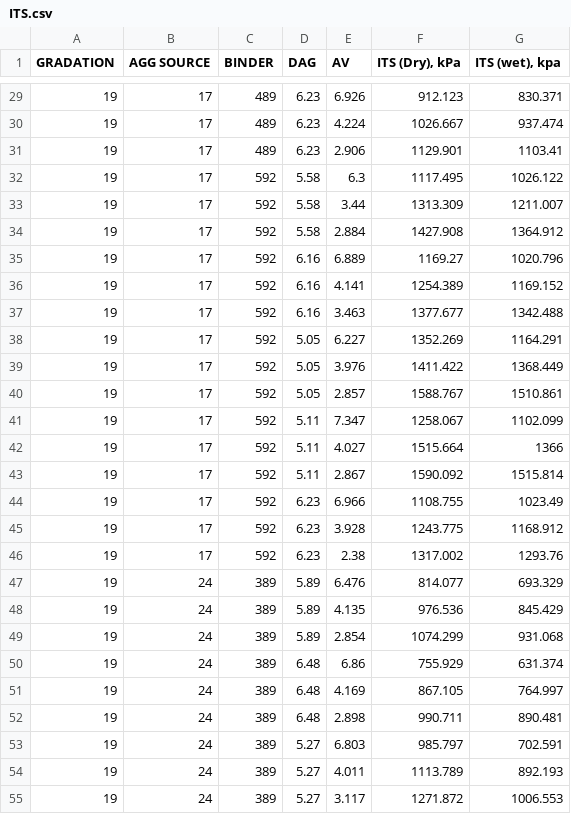
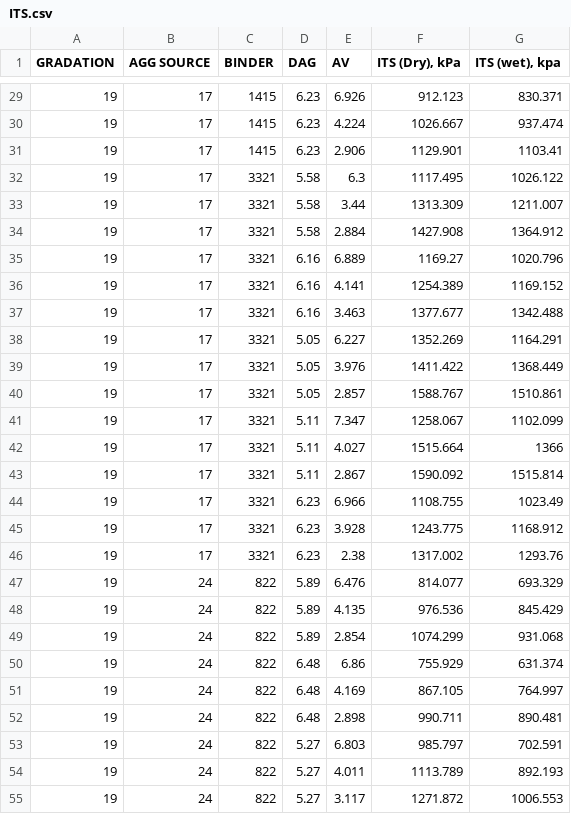
Before and after one commit to Vishur01/ITS, a CSV file: ITS.csv, drawn as a sheet; only a part is shown, gaps mark what is left out; the diff covers the shown part only.

```diff
--- a/ITS.csv
+++ b/ITS.csv
@@ -29,27 +29,27 @@
-19,17,489,6.23,6.926,912.123,830.371
-19,17,489,6.23,4.224,1026.667,937.474
-19,17,489,6.23,2.906,1129.901,1103.41
-19,17,592,5.58,6.3,1117.495,1026.122
-19,17,592,5.58,3.44,1313.309,1211.007
-19,17,592,5.58,2.884,1427.908,1364.912
-19,17,592,6.16,6.889,1169.27,1020.796
-19,17,592,6.16,4.141,1254.389,1169.152
-19,17,592,6.16,3.463,1377.677,1342.488
-19,17,592,5.05,6.227,1352.269,1164.291
-19,17,592,5.05,3.976,1411.422,1368.449
-19,17,592,5.05,2.857,1588.767,1510.861
-19,17,592,5.11,7.347,1258.067,1102.099
-19,17,592,5.11,4.027,1515.664,1366
-19,17,592,5.11,2.867,1590.092,1515.814
-19,17,592,6.23,6.966,1108.755,1023.49
-19,17,592,6.23,3.928,1243.775,1168.912
-19,17,592,6.23,2.38,1317.002,1293.76
-19,24,389,5.89,6.476,814.077,693.329
-19,24,389,5.89,4.135,976.536,845.429
-19,24,389,5.89,2.854,1074.299,931.068
-19,24,389,6.48,6.86,755.929,631.374
-19,24,389,6.48,4.169,867.105,764.997
-19,24,389,6.48,2.898,990.711,890.481
-19,24,389,5.27,6.803,985.797,702.591
-19,24,389,5.27,4.011,1113.789,892.193
-19,24,389,5.27,3.117,1271.872,1006.553
+19,17,1415,6.23,6.926,912.123,830.371
+19,17,1415,6.23,4.224,1026.667,937.474
+19,17,1415,6.23,2.906,1129.901,1103.41
+19,17,3321,5.58,6.3,1117.495,1026.122
+19,17,3321,5.58,3.44,1313.309,1211.007
+19,17,3321,5.58,2.884,1427.908,1364.912
+19,17,3321,6.16,6.889,1169.27,1020.796
+19,17,3321,6.16,4.141,1254.389,1169.152
+19,17,3321,6.16,3.463,1377.677,1342.488
+19,17,3321,5.05,6.227,1352.269,1164.291
+19,17,3321,5.05,3.976,1411.422,1368.449
+19,17,3321,5.05,2.857,1588.767,1510.861
+19,17,3321,5.11,7.347,1258.067,1102.099
+19,17,3321,5.11,4.027,1515.664,1366
+19,17,3321,5.11,2.867,1590.092,1515.814
+19,17,3321,6.23,6.966,1108.755,1023.49
+19,17,3321,6.23,3.928,1243.775,1168.912
+19,17,3321,6.23,2.38,1317.002,1293.76
+19,24,822,5.89,6.476,814.077,693.329
+19,24,822,5.89,4.135,976.536,845.429
+19,24,822,5.89,2.854,1074.299,931.068
+19,24,822,6.48,6.86,755.929,631.374
+19,24,822,6.48,4.169,867.105,764.997
+19,24,822,6.48,2.898,990.711,890.481
+19,24,822,5.27,6.803,985.797,702.591
+19,24,822,5.27,4.011,1113.789,892.193
+19,24,822,5.27,3.117,1271.872,1006.553
```
Also changed, not shown: 153 edited cells elsewhere in this file, 2 other files.
